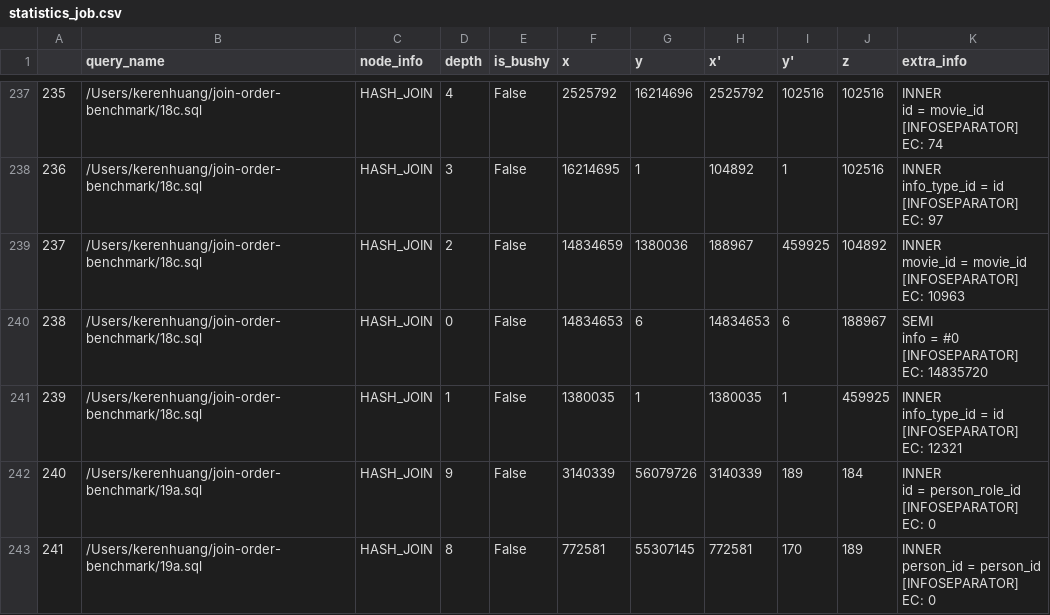
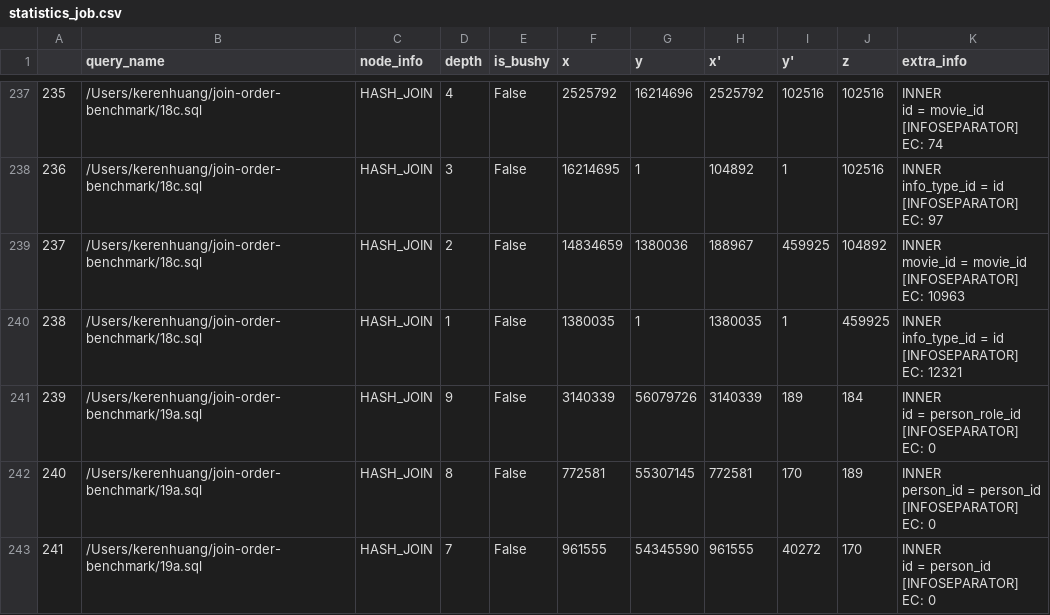
Before and after one commit to kswim8/bushy-lip, a CSV file: statistics_job.csv, drawn as a sheet; only a part is shown, gaps mark what is left out; the shorter side is filled out with more unchanged rows; removed rows and columns are numbered as before the commit, all else as after; ↵ is a line break in a cell; the diff covers the shown part only; the diff names each change by its address in the sheet, - before the commit and + after, or states it on an @@ line.

Commit message:
updated script to handle various binary nodes instead of just JOIN

```diff
--- a/statistics_job.csv
+++ b/statistics_job.csv
-row 240: 238 | /Users/kerenhuang/join-order-benchmark/18c.sql | HASH_JOIN | 0 | False | 14834653 | 6 | 14834653 | 6 | 188967 | SEMI ↵ info = #0 ↵ [INFOSEPARATOR] ↵ EC: 14835720
@@ column A renumbered from row 240 down @@
```
Also changed, not shown: 3 removed rows and 3 edited cells elsewhere in this file, 1 other file.
